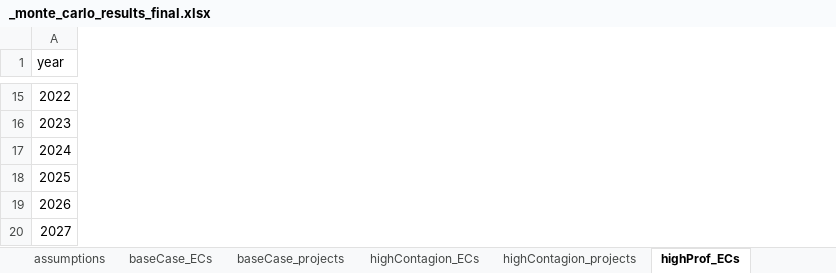
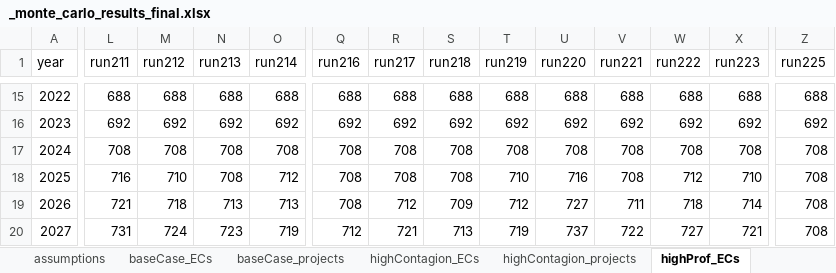
Before and after one commit to NEON-Research/Energy-community-potential-model, an Excel workbook: results/_monte_carlo_results_final.xlsx, sheet highProf_ECs, drawn as a sheet; only a part is shown, gaps mark what is left out; values as stored, in another font and other column widths than the file's, no borders; the diff covers the shown part only; the diff names each change by its address in the sheet, - before the commit and + after, or states it on an @@ line.

```diff
--- a/results/_monte_carlo_results_final.xlsx (sheet highProf_ECs)
+++ b/results/_monte_carlo_results_final.xlsx (sheet highProf_ECs)
+column L (run211), rows 15-20: 688 | 692 | 708 | 716 | 721 | 731
+column M (run212), rows 15-20: 688 | 692 | 708 | 710 | 718 | 724
+column N (run213), rows 15-20: 688 | 692 | 708 | 708 | 713 | 723
+column O (run214), rows 15-20: 688 | 692 | 708 | 712 | 713 | 719
+column Q (run216), rows 15-20: 688 | 692 | 708 | 708 | 708 | 712
+column R (run217), rows 15-20: 688 | 692 | 708 | 708 | 712 | 721
+column S (run218), rows 15-20: 688 | 692 | 708 | 708 | 709 | 713
+column T (run219), rows 15-20: 688 | 692 | 708 | 710 | 712 | 719
+column U (run220), rows 15-20: 688 | 692 | 708 | 716 | 727 | 737
+column V (run221), rows 15-20: 688 | 692 | 708 | 708 | 711 | 722
+column W (run222), rows 15-20: 688 | 692 | 708 | 712 | 718 | 727
+column X (run223), rows 15-20: 688 | 692 | 708 | 710 | 714 | 721
+column Z (run225), rows 15-20: 688 | 692 | 708 | 708 | 708 | 708
```
Also changed, not shown: 5 added rows, 5 removed rows, 73 added columns and 354 edited cells elsewhere in this sheet, sheet assumptions, sheet combined_ECs, sheet baseCase_ECs, sheet highContagion_ECs, sheet combined_projects, sheet highProf_projects, 2 more sheets, other sheet tabs, formulas that keep their value, charts or pictures, Energy community potential model/_sensitivity_calibrated_params.xlsx, Energy community potential model/_sensitivity_network.xlsx, 24 other files.
